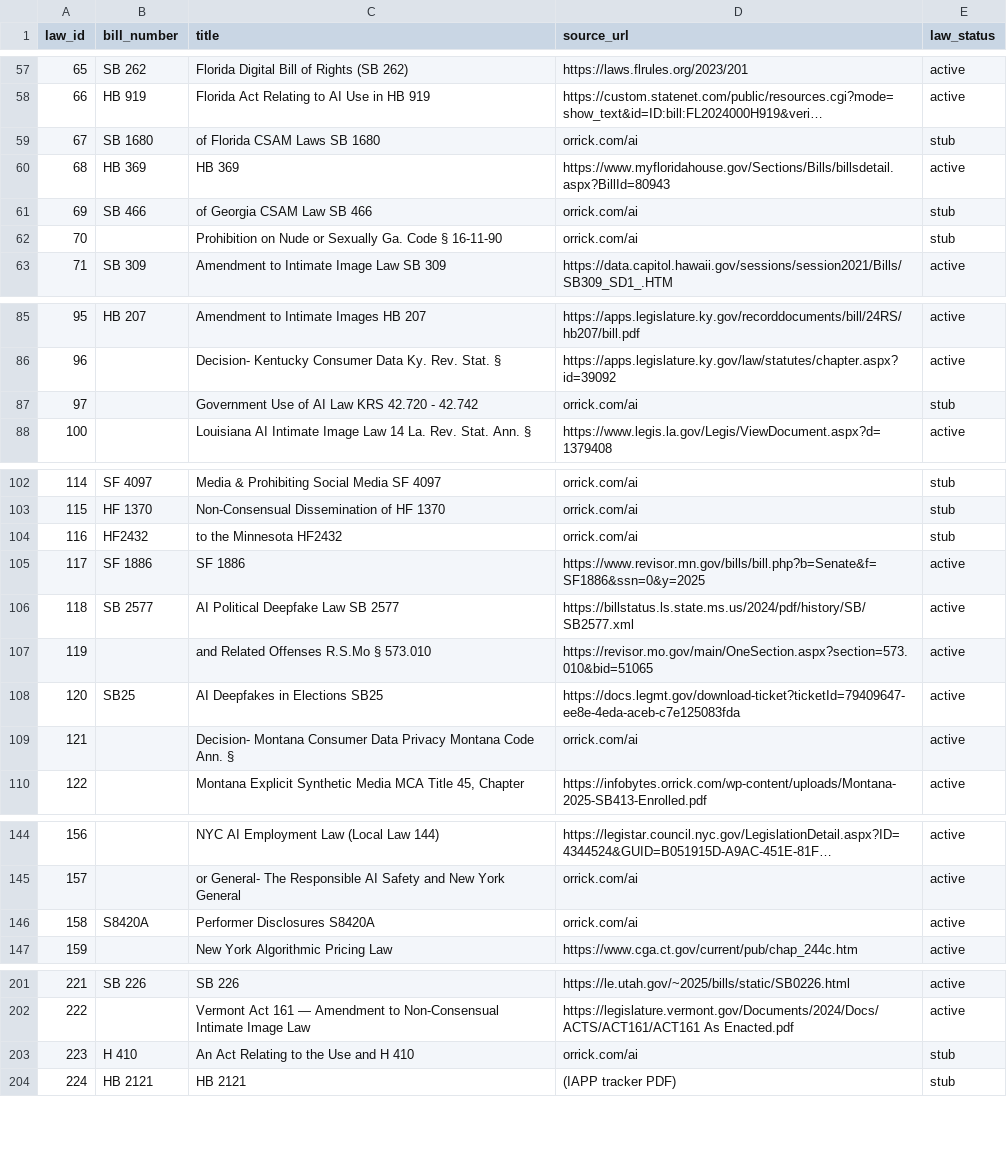
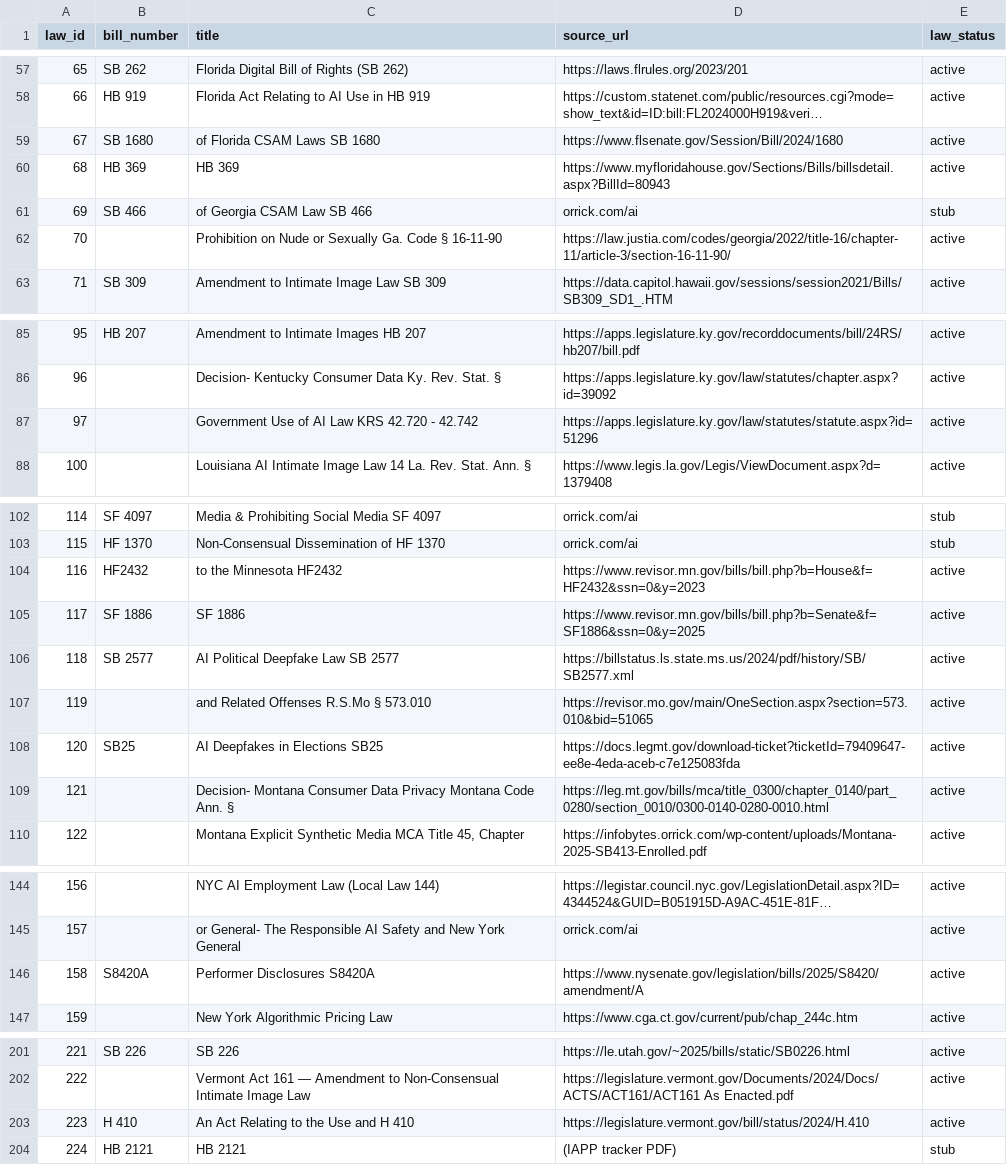
Before and after one commit to jbloewencolon/regs-checker, a CSV file: archive/policy_navigator_urls.csv, drawn as a sheet; only a part is shown, gaps mark what is left out; long unchanged cells end in …; the diff covers the shown part only; the diff names each change by its address in the sheet, - before the commit and + after, or states it on an @@ line.

```diff
--- a/archive/policy_navigator_urls.csv
+++ b/archive/policy_navigator_urls.csv
-D59 (source_url): orrick.com/ai
+D59 (source_url): https://www.flsenate.gov/Session/Bill/2024/1680
-E59 (law_status): stub
+E59 (law_status): active
-D62 (source_url): orrick.com/ai
+D62 (source_url): https://law.justia.com/codes/georgia/2022/title-16/chapter-11/article-3/section-16-11-90/
-E62 (law_status): stub
+E62 (law_status): active
-D87 (source_url): orrick.com/ai
+D87 (source_url): https://apps.legislature.ky.gov/law/statutes/statute.aspx?id=51296
-E87 (law_status): stub
+E87 (law_status): active
-D104 (source_url): orrick.com/ai
+D104 (source_url): https://www.revisor.mn.gov/bills/bill.php?b=House&f=HF2432&ssn=0&y=2023
-E104 (law_status): stub
+E104 (law_status): active
-D109 (source_url): orrick.com/ai
+D109 (source_url): https://leg.mt.gov/bills/mca/title_0300/chapter_0140/part_0280/section_0010/0300-0140-0280-0010.html
-D146 (source_url): orrick.com/ai
+D146 (source_url): https://www.nysenate.gov/legislation/bills/2025/S8420/amendment/A
-D203 (source_url): orrick.com/ai
+D203 (source_url): https://legislature.vermont.gov/bill/status/2024/H.410
-E203 (law_status): stub
+E203 (law_status): active
```
Also changed, not shown: 22 edited cells elsewhere in this file.
